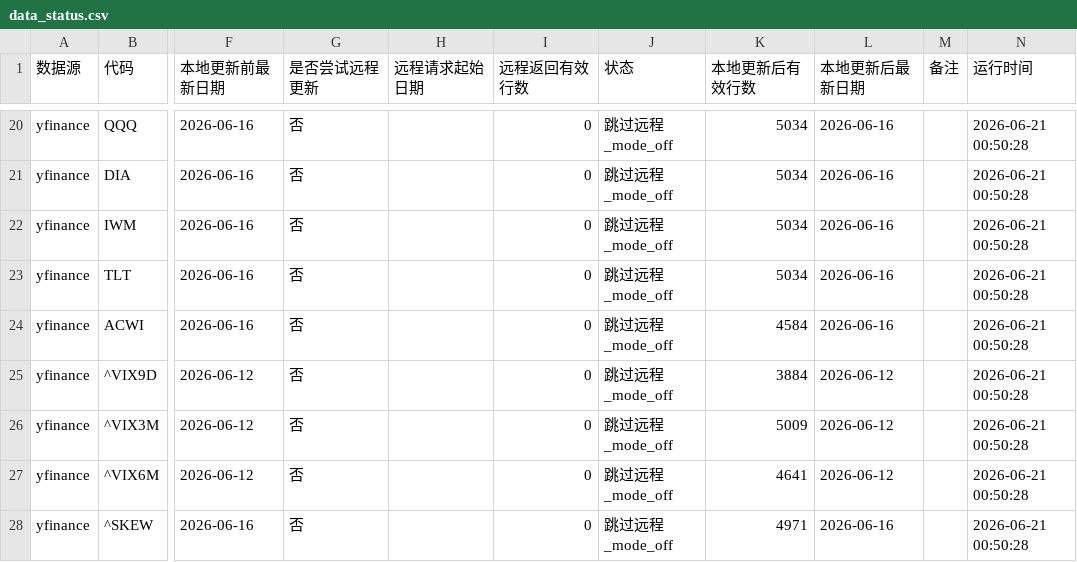
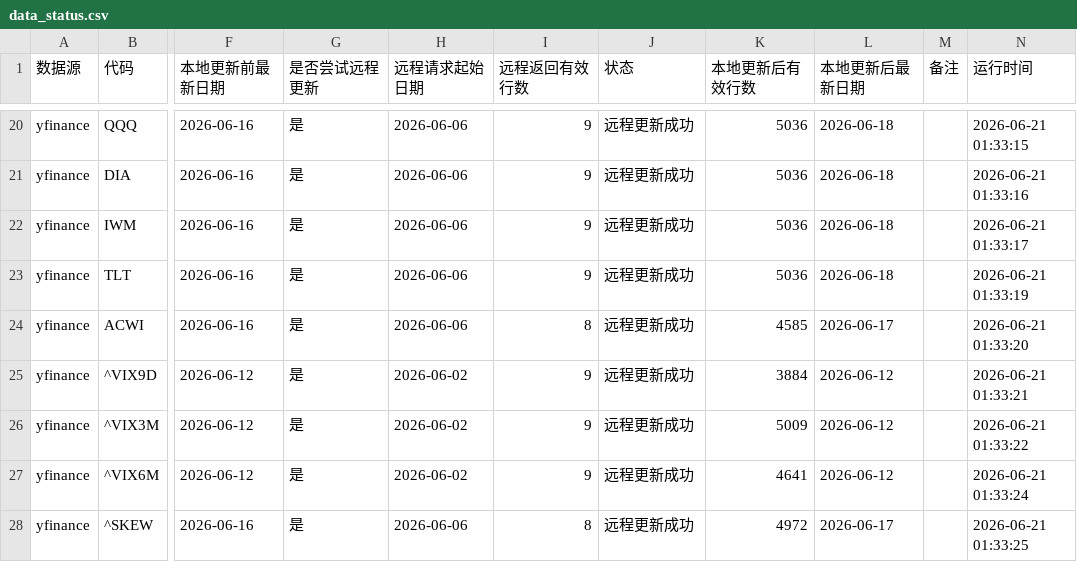
Before and after one commit to Jasper868/Layer1MacroData, a CSV file: data/meta/data_status.csv, drawn as a sheet; only a part is shown, gaps mark what is left out; the diff covers the shown part only; the diff names each change by its address in the sheet, - before the commit and + after, or states it on an @@ line.

```diff
--- a/data/meta/data_status.csv
+++ b/data/meta/data_status.csv
-G20:G28 (是否尝试远程更新): 否
+G20:G28 (是否尝试远程更新): 是
-H20:H24 (远程请求起始日期): (empty)
+H20:H24 (远程请求起始日期): 2026-06-06
-I20:I23 (远程返回有效行数): 0
+I20:I23 (远程返回有效行数): 9
-J20:J28 (状态): 跳过远程_mode_off
+J20:J28 (状态): 远程更新成功
-K20:K23 (本地更新后有效行数): 5034
+K20:K23 (本地更新后有效行数): 5036
-L20:L23 (本地更新后最新日期): 2026-06-16
+L20:L23 (本地更新后最新日期): 2026-06-18
-N20 (运行时间): 2026-06-21 00:50:28
+N20 (运行时间): 2026-06-21 01:33:15
-N21 (运行时间): 2026-06-21 00:50:28
+N21 (运行时间): 2026-06-21 01:33:16
-N22 (运行时间): 2026-06-21 00:50:28
+N22 (运行时间): 2026-06-21 01:33:17
-N23 (运行时间): 2026-06-21 00:50:28
+N23 (运行时间): 2026-06-21 01:33:19
-I24 (远程返回有效行数): 0
+I24 (远程返回有效行数): 8
-K24 (本地更新后有效行数): 4584
+K24 (本地更新后有效行数): 4585
-L24 (本地更新后最新日期): 2026-06-16
+L24 (本地更新后最新日期): 2026-06-17
-N24 (运行时间): 2026-06-21 00:50:28
+N24 (运行时间): 2026-06-21 01:33:20
-H25:H27 (远程请求起始日期): (empty)
+H25:H27 (远程请求起始日期): 2026-06-02
-I25:I27 (远程返回有效行数): 0
+I25:I27 (远程返回有效行数): 9
-N25 (运行时间): 2026-06-21 00:50:28
+N25 (运行时间): 2026-06-21 01:33:21
-N26 (运行时间): 2026-06-21 00:50:28
+N26 (运行时间): 2026-06-21 01:33:22
-N27 (运行时间): 2026-06-21 00:50:28
+N27 (运行时间): 2026-06-21 01:33:24
-H28 (远程请求起始日期): (empty)
+H28 (远程请求起始日期): 2026-06-06
-I28 (远程返回有效行数): 0
+I28 (远程返回有效行数): 8
-K28 (本地更新后有效行数): 4971
+K28 (本地更新后有效行数): 4972
-L28 (本地更新后最新日期): 2026-06-16
+L28 (本地更新后最新日期): 2026-06-17
-N28 (运行时间): 2026-06-21 00:50:28
+N28 (运行时间): 2026-06-21 01:33:25
```
Also changed, not shown: 96 edited cells elsewhere in this file, data/meta/combined_missing_value_report.csv, data/meta/data_quality_alerts.csv, 8 other files.
